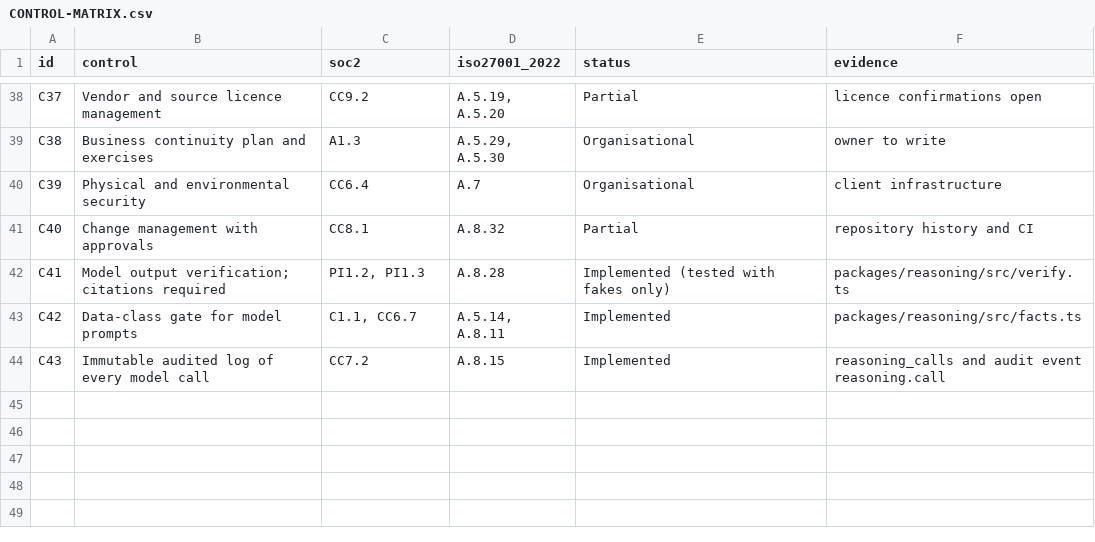
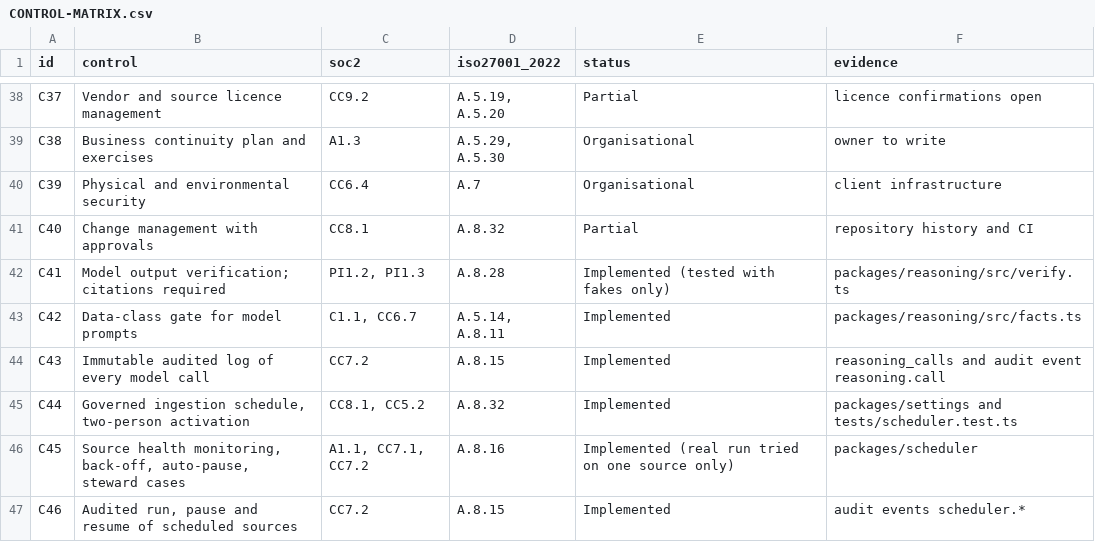
Before and after one commit to arslanalymalyk-web/Demo, a CSV file: docs/handover/CONTROL-MATRIX.csv, drawn as a sheet; only a part is shown, gaps mark what is left out.

```diff
--- a/docs/handover/CONTROL-MATRIX.csv
+++ b/docs/handover/CONTROL-MATRIX.csv
@@ -44 +44,4 @@ C42,Data-class gate for model prompts,"C1.1, CC6.7","A.5.14, A.8.11",Implemented
 C43,Immutable audited log of every model call,CC7.2,A.8.15,Implemented,reasoning_calls and audit event reasoning.call
+C44,"Governed ingestion schedule, two-person activation","CC8.1, CC5.2",A.8.32,Implemented,packages/settings and tests/scheduler.test.ts
+C45,"Source health monitoring, back-off, auto-pause, steward cases","A1.1, CC7.1, CC7.2",A.8.16,Implemented (real run tried on one source only),packages/scheduler
+C46,"Audited run, pause and resume of scheduled sources",CC7.2,A.8.15,Implemented,audit events scheduler.*
```
Also changed, not shown: 33 other files.
